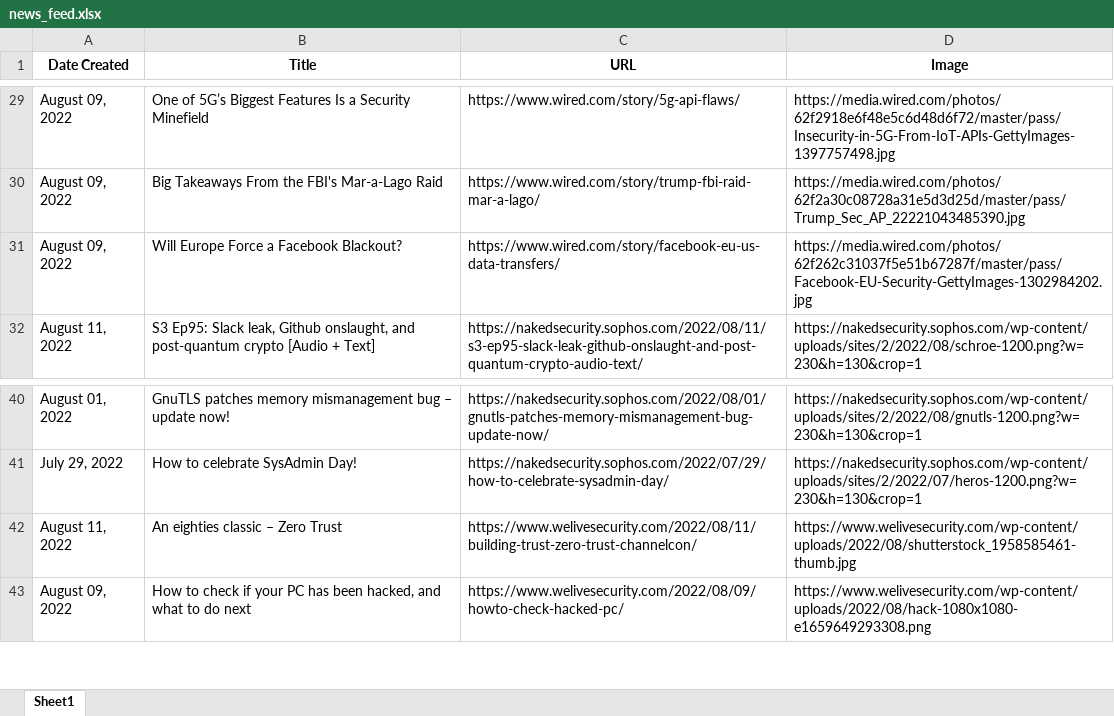
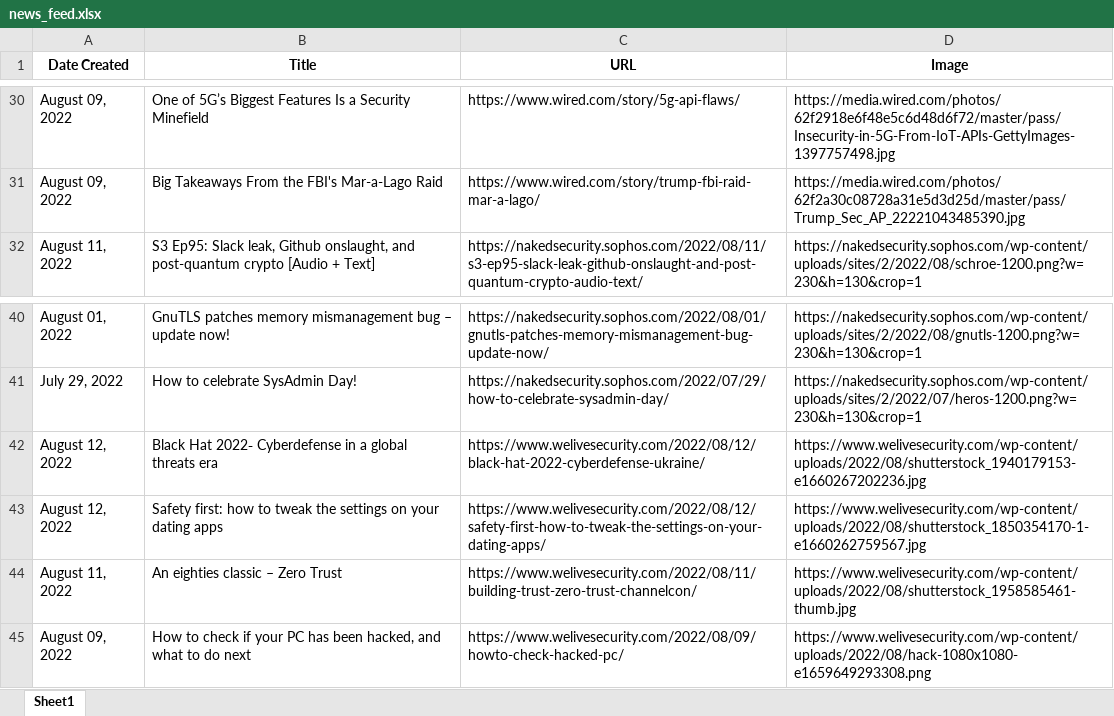
Before and after one commit to thecyberbytes/thecyberbytes.github.io, an Excel workbook: cyber_web/excels/news_feed.xlsx, sheet Sheet1, drawn as a sheet; only a part is shown, gaps mark what is left out; values as stored, in another font and other column widths than the file's, no borders; removed rows and columns are numbered as before the commit, all else as after; the diff covers the shown part only; the diff names each change by its address in the sheet, - before the commit and + after, or states it on an @@ line.

```diff
--- a/cyber_web/excels/news_feed.xlsx (sheet Sheet1)
+++ b/cyber_web/excels/news_feed.xlsx (sheet Sheet1)
-row 31: August 09, 2022 | Will Europe Force a Facebook Blackout? | https://www.wired.com/story/facebook-eu-us-data-transfers/ | https://media.wired.com/photos/62f262c31037f5e51b67287f/master/pass/Facebook-EU-Security-GettyImages-1302984202.jpg
+row 42: August 12, 2022 | Black Hat 2022‑ Cyberdefense in a global threats era | https://www.welivesecurity.com/2022/08/12/black-hat-2022-cyberdefense-ukraine/ | https://www.welivesecurity.com/wp-content/uploads/2022/08/shutterstock_1940179153-e1660267202236.jpg
+row 43: August 12, 2022 | Safety first: how to tweak the settings on your dating apps | https://www.welivesecurity.com/2022/08/12/safety-first-how-to-tweak-the-settings-on-your-dating-apps/ | https://www.welivesecurity.com/wp-content/uploads/2022/08/shutterstock_1850354170-1-e1660262759567.jpg
```
Also changed, not shown: 11 added rows, 12 removed rows and 7 edited cells elsewhere in this sheet, cyber_web/excels/blog_feed.xlsx, cyber_web/excels/news_categorized.xlsx, 24 other files.
